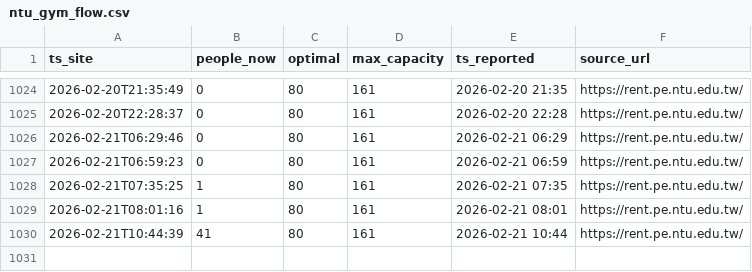
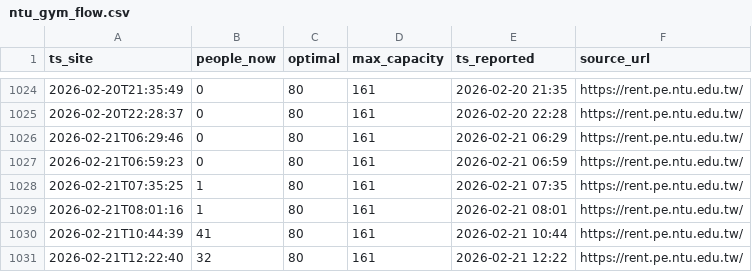
Before and after one commit to menglinw9/ntu-gym-crowd, a CSV file: ntu_gym_flow.csv, drawn as a sheet; only a part is shown, gaps mark what is left out; the diff names each change by its address in the sheet, - before the commit and + after, or states it on an @@ line.

```diff
--- a/ntu_gym_flow.csv
+++ b/ntu_gym_flow.csv
+row 1031: 2026-02-21T12:22:40 | 32 | 80 | 161 | 2026-02-21 12:22 | https://rent.pe.ntu.edu.tw/
```
